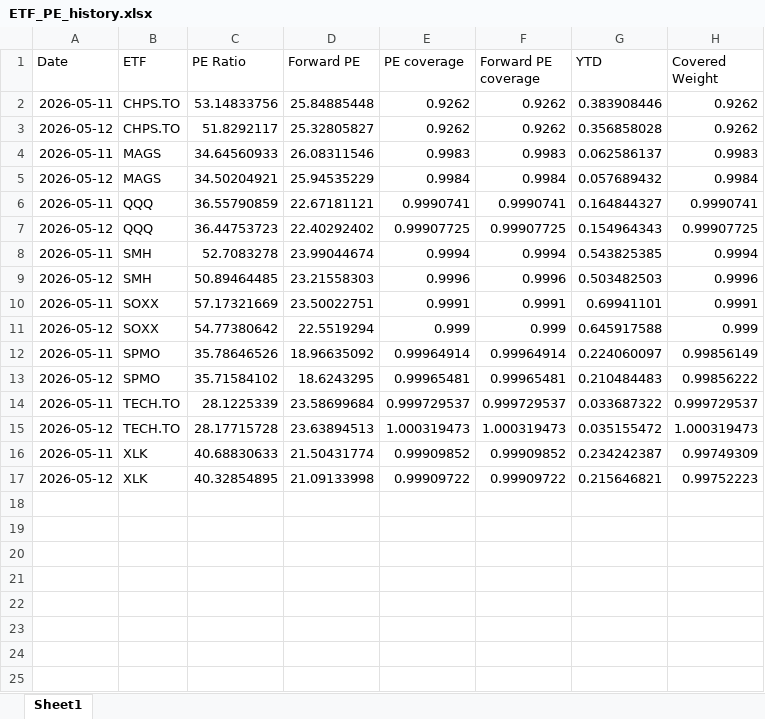
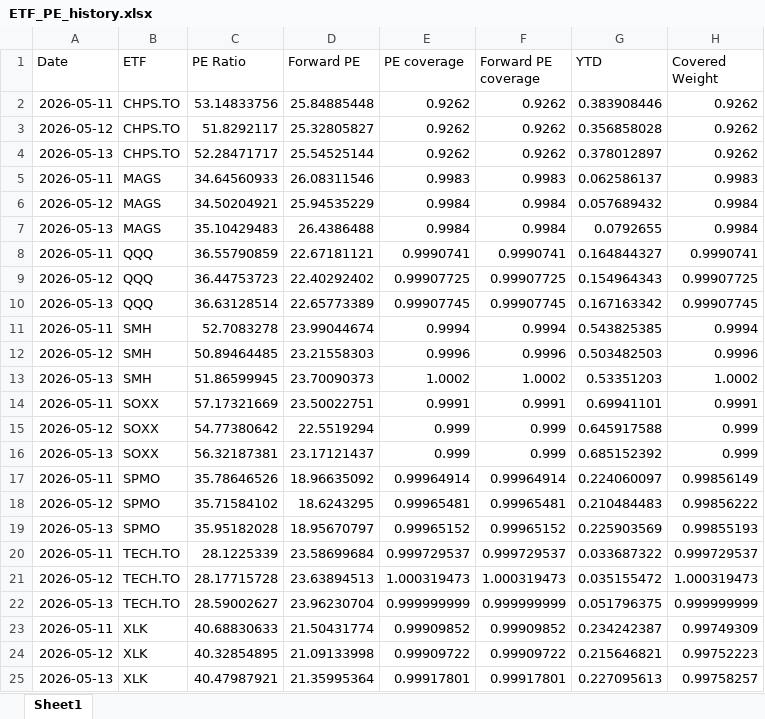
Before and after one commit to pianissix7mo/weekly-etf-report, an Excel workbook: etf_analyst_target_outputs/ETF_PE_history.xlsx, sheet Sheet1, drawn as a sheet; values as stored, in another font and other column widths than the file's, no borders; the diff names each change by its address in the sheet, - before the commit and + after, or states it on an @@ line.

```diff
--- a/etf_analyst_target_outputs/ETF_PE_history.xlsx (sheet Sheet1)
+++ b/etf_analyst_target_outputs/ETF_PE_history.xlsx (sheet Sheet1)
+row 4: 2026-05-13 | CHPS.TO | 52.28471717 | 25.54525144 | 0.9262 | 0.9262 | 0.378012897 | 0.9262
+row 7: 2026-05-13 | MAGS | 35.10429483 | 26.4386488 | 0.9984 | 0.9984 | 0.0792655 | 0.9984
+row 10: 2026-05-13 | QQQ | 36.63128514 | 22.65773389 | 0.99907745 | 0.99907745 | 0.167163342 | 0.99907745
+row 13: 2026-05-13 | SMH | 51.86599945 | 23.70090373 | 1.0002 | 1.0002 | 0.53351203 | 1.0002
+row 16: 2026-05-13 | SOXX | 56.32187381 | 23.17121437 | 0.999 | 0.999 | 0.685152392 | 0.999
+row 19: 2026-05-13 | SPMO | 35.95182028 | 18.95670797 | 0.99965152 | 0.99965152 | 0.225903569 | 0.99855193
+row 22: 2026-05-13 | TECH.TO | 28.59002627 | 23.96230704 | 0.999999999 | 0.999999999 | 0.051796375 | 0.999999999
+row 25: 2026-05-13 | XLK | 40.47987921 | 21.35995364 | 0.99917801 | 0.99917801 | 0.227095613 | 0.99758257
```
